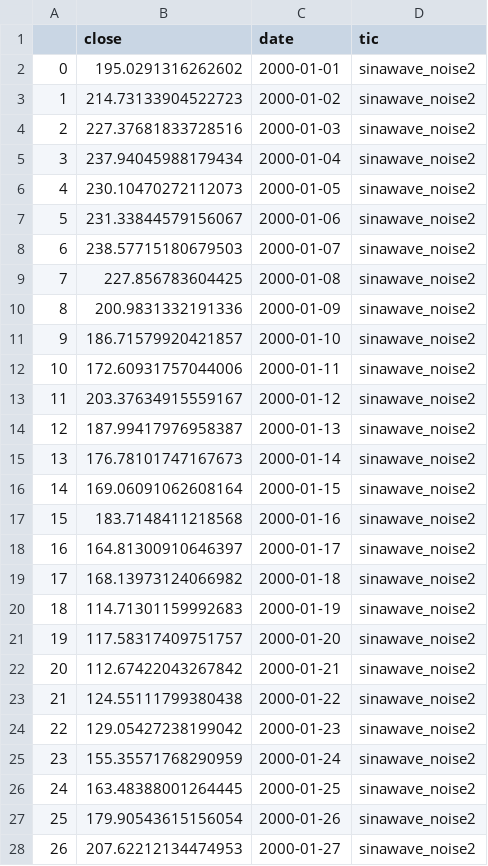
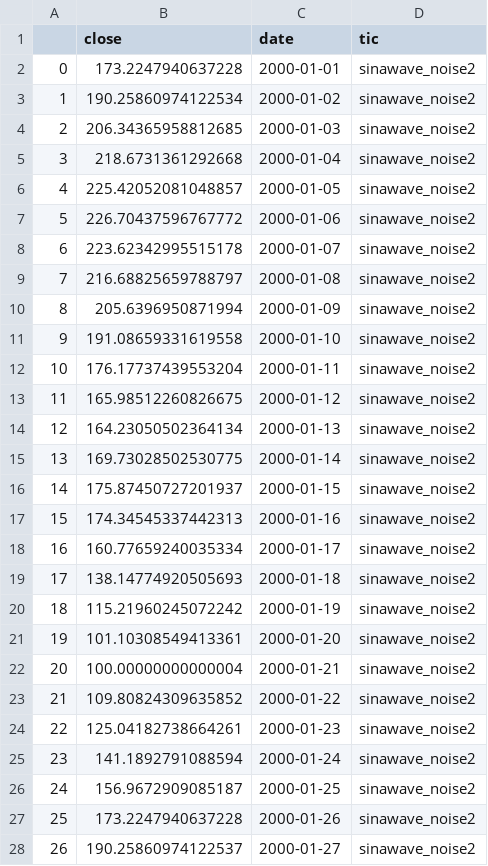
Before and after one commit to war3gu/FinRL-Meta, a CSV file: datasets/sinawave_noise2.csv, drawn as a sheet; only a part is shown; the diff covers the shown part only.

```diff
--- a/datasets/sinawave_noise2.csv
+++ b/datasets/sinawave_noise2.csv
@@ -1,28 +1,28 @@
 ,close,date,tic
-0,195.0291316262602,2000-01-01,sinawave_noise2
-1,214.73133904522723,2000-01-02,sinawave_noise2
-2,227.37681833728516,2000-01-03,sinawave_noise2
-3,237.94045988179434,2000-01-04,sinawave_noise2
-4,230.10470272112073,2000-01-05,sinawave_noise2
-5,231.33844579156067,2000-01-06,sinawave_noise2
-6,238.57715180679503,2000-01-07,sinawave_noise2
-7,227.856783604425,2000-01-08,sinawave_noise2
-8,200.9831332191336,2000-01-09,sinawave_noise2
-9,186.71579920421857,2000-01-10,sinawave_noise2
-10,172.60931757044006,2000-01-11,sinawave_noise2
-11,203.37634915559167,2000-01-12,sinawave_noise2
-12,187.99417976958387,2000-01-13,sinawave_noise2
-13,176.78101747167673,2000-01-14,sinawave_noise2
-14,169.06091062608164,2000-01-15,sinawave_noise2
-15,183.7148411218568,2000-01-16,sinawave_noise2
-16,164.81300910646397,2000-01-17,sinawave_noise2
-17,168.13973124066982,2000-01-18,sinawave_noise2
-18,114.71301159992683,2000-01-19,sinawave_noise2
-19,117.58317409751757,2000-01-20,sinawave_noise2
-20,112.67422043267842,2000-01-21,sinawave_noise2
-21,124.55111799380438,2000-01-22,sinawave_noise2
-22,129.05427238199042,2000-01-23,sinawave_noise2
-23,155.35571768290959,2000-01-24,sinawave_noise2
-24,163.48388001264445,2000-01-25,sinawave_noise2
-25,179.90543615156054,2000-01-26,sinawave_noise2
-26,207.62212134474953,2000-01-27,sinawave_noise2
+0,173.2247940637228,2000-01-01,sinawave_noise2
+1,190.25860974122534,2000-01-02,sinawave_noise2
+2,206.34365958812685,2000-01-03,sinawave_noise2
+3,218.6731361292668,2000-01-04,sinawave_noise2
+4,225.42052081048857,2000-01-05,sinawave_noise2
+5,226.70437596767772,2000-01-06,sinawave_noise2
+6,223.62342995515178,2000-01-07,sinawave_noise2
+7,216.68825659788797,2000-01-08,sinawave_noise2
+8,205.6396950871994,2000-01-09,sinawave_noise2
+9,191.08659331619558,2000-01-10,sinawave_noise2
+10,176.17737439553204,2000-01-11,sinawave_noise2
+11,165.98512260826675,2000-01-12,sinawave_noise2
+12,164.23050502364134,2000-01-13,sinawave_noise2
+13,169.73028502530775,2000-01-14,sinawave_noise2
+14,175.87450727201937,2000-01-15,sinawave_noise2
+15,174.34545337442313,2000-01-16,sinawave_noise2
+16,160.77659240035334,2000-01-17,sinawave_noise2
+17,138.14774920505693,2000-01-18,sinawave_noise2
+18,115.21960245072242,2000-01-19,sinawave_noise2
+19,101.10308549413361,2000-01-20,sinawave_noise2
+20,100.00000000000004,2000-01-21,sinawave_noise2
+21,109.80824309635852,2000-01-22,sinawave_noise2
+22,125.04182738664261,2000-01-23,sinawave_noise2
+23,141.1892791088594,2000-01-24,sinawave_noise2
+24,156.9672909085187,2000-01-25,sinawave_noise2
+25,173.2247940637228,2000-01-26,sinawave_noise2
+26,190.25860974122537,2000-01-27,sinawave_noise2
```
Also changed, not shown: 72 edited cells elsewhere in this file, datasets/sinawave_noise1.csv, 6 other files.
